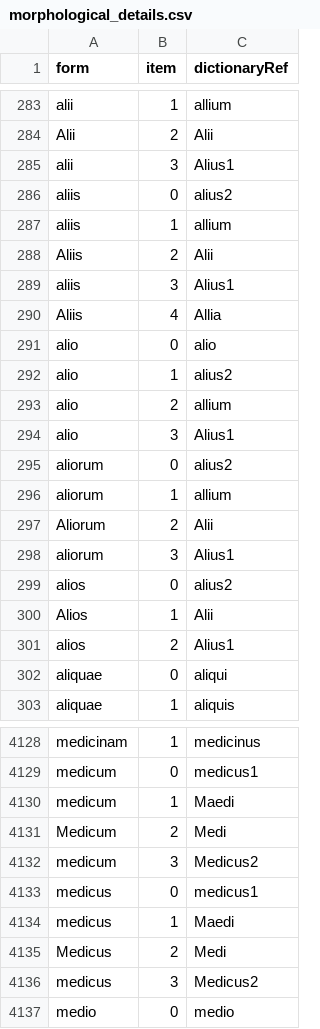
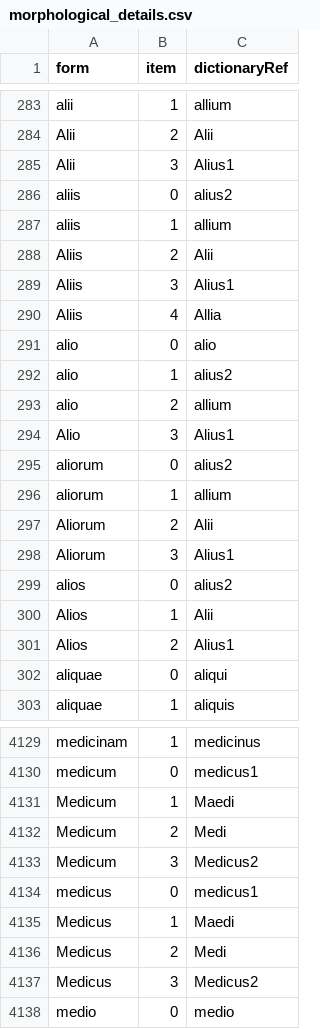
Before and after one commit to whothefluff/dart-latin-reader, a CSV file: assets/preprocessed_data/morphological_details.csv, drawn as a sheet; only a part is shown, gaps mark what is left out; the diff covers the shown part only.

```diff
--- a/assets/preprocessed_data/morphological_details.csv
+++ b/assets/preprocessed_data/morphological_details.csv
@@ -284,3 +284,3 @@ alii,1,allium
 Alii,2,Alii
-alii,3,Alius1
+Alii,3,Alius1
 aliis,0,alius2
@@ -288,3 +288,3 @@ aliis,1,allium
 Aliis,2,Alii
-aliis,3,Alius1
+Aliis,3,Alius1
 Aliis,4,Allia
@@ -293,3 +293,3 @@ alio,1,alius2
 alio,2,allium
-alio,3,Alius1
+Alio,3,Alius1
 aliorum,0,alius2
@@ -297,6 +297,6 @@ aliorum,1,allium
 Aliorum,2,Alii
-aliorum,3,Alius1
+Aliorum,3,Alius1
 alios,0,alius2
 Alios,1,Alii
-alios,2,Alius1
+Alios,2,Alius1
 aliquae,0,aliqui
@@ -4129,9 +4130,9 @@ medicinam,1,medicinus
 medicum,0,medicus1
-medicum,1,Maedi
+Medicum,1,Maedi
 Medicum,2,Medi
-medicum,3,Medicus2
+Medicum,3,Medicus2
 medicus,0,medicus1
-medicus,1,Maedi
+Medicus,1,Maedi
 Medicus,2,Medi
-medicus,3,Medicus2
+Medicus,3,Medicus2
 medio,0,medio
```
Also changed, not shown: 1 added row and 47 edited cells elsewhere in this file, assets/preprocessed_data/authors.csv, assets/preprocessed_data/unambiguous_macronizations.csv, 8 other files.
